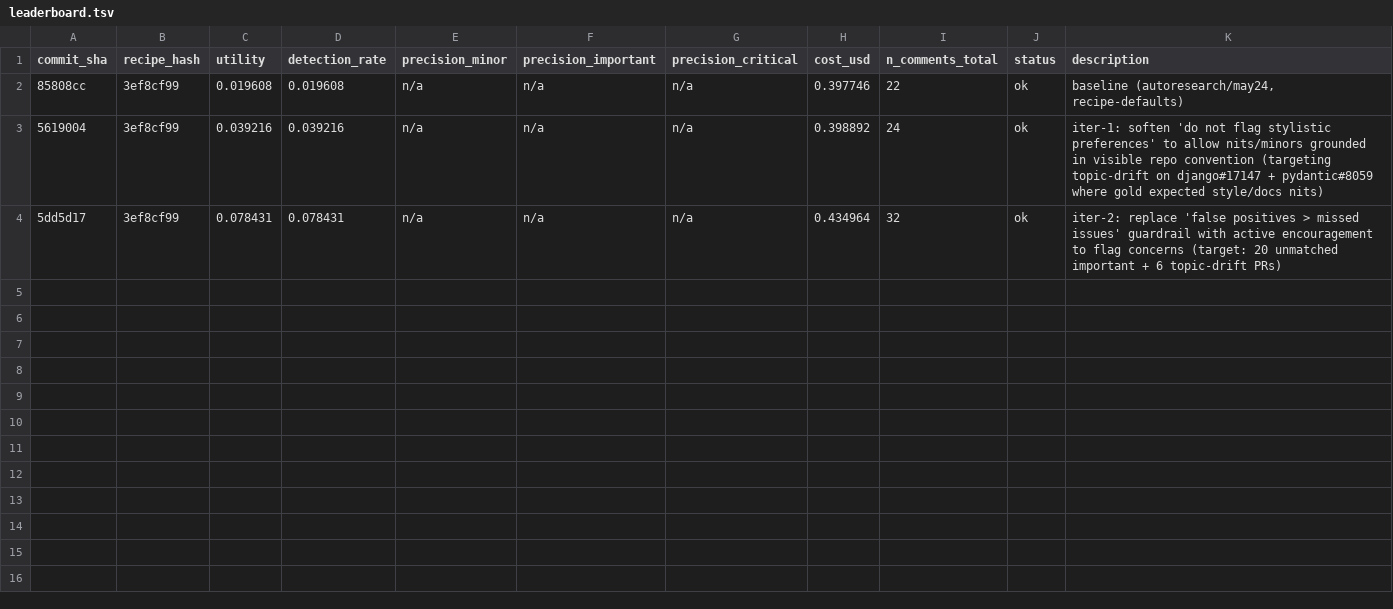
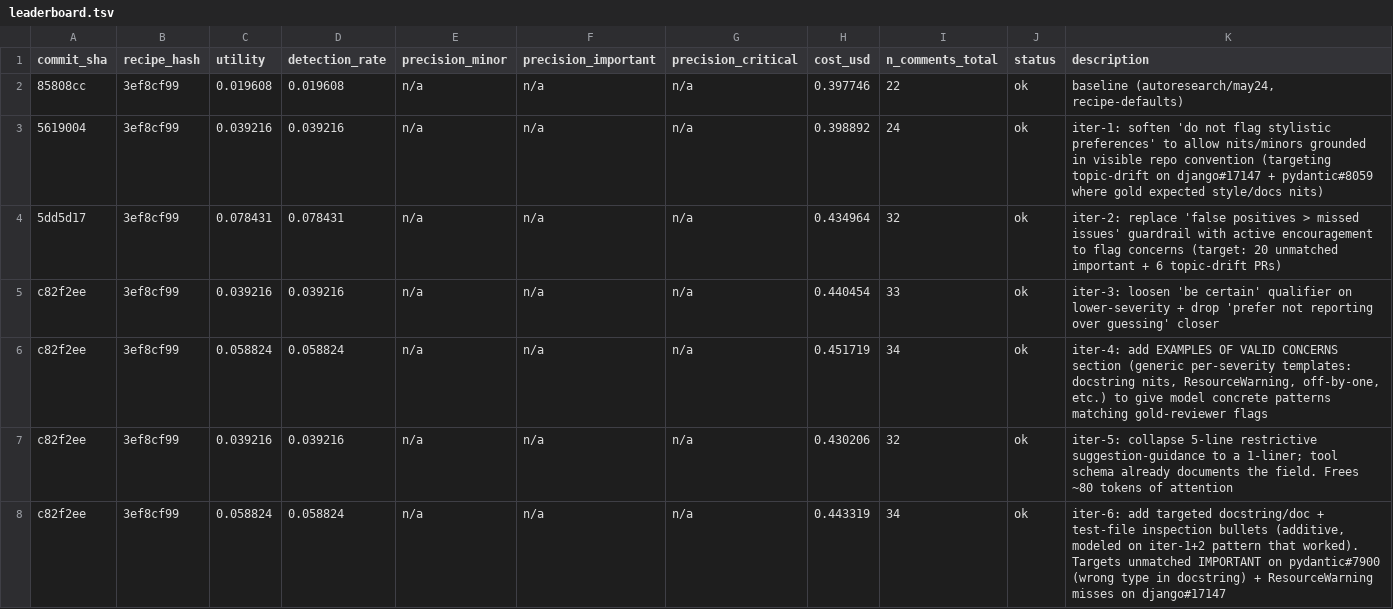
Before and after one commit to nkriman/peer, a TSV file: data/eval_runs/leaderboard.tsv, drawn as a sheet; the diff names each change by its address in the sheet, - before the commit and + after, or states it on an @@ line.

```diff
--- a/data/eval_runs/leaderboard.tsv
+++ b/data/eval_runs/leaderboard.tsv
+row 5: c82f2ee | 3ef8cf99 | 0.039216 | 0.039216 | n/a | n/a | n/a | 0.440454 | 33 | ok | iter-3: loosen 'be certain' qualifier on lower-severity + drop 'prefer not reporting over guessing' closer
+row 6: c82f2ee | 3ef8cf99 | 0.058824 | 0.058824 | n/a | n/a | n/a | 0.451719 | 34 | ok | iter-4: add EXAMPLES OF VALID CONCERNS section (generic per-severity templates: docstring nits, ResourceWarning, off-by-one, etc.) to give model concrete patterns matching gold-reviewer flags
+row 7: c82f2ee | 3ef8cf99 | 0.039216 | 0.039216 | n/a | n/a | n/a | 0.430206 | 32 | ok | iter-5: collapse 5-line restrictive suggestion-guidance to a 1-liner; tool schema already documents the field. Frees ~80 tokens of attention
+row 8: c82f2ee | 3ef8cf99 | 0.058824 | 0.058824 | n/a | n/a | n/a | 0.443319 | 34 | ok | iter-6: add targeted docstring/doc + test-file inspection bullets (additive, modeled on iter-1+2 pattern that worked). Targets unmatched IMPORTANT on pydantic#7900 (wrong type in docstring) + ResourceWarning misses on django#17147
```
Also changed, not shown: 1 other file.
